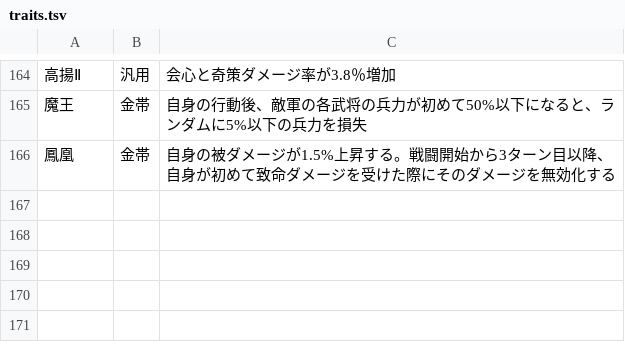
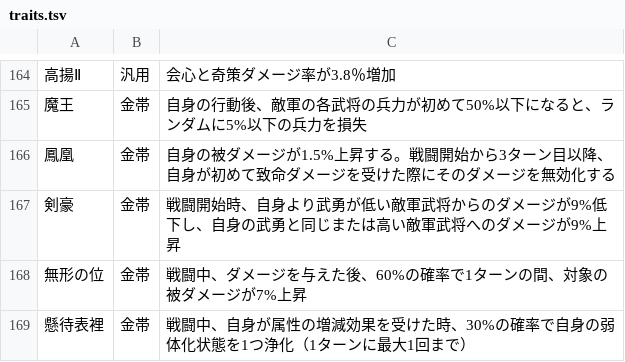
Before and after one commit to heyehuangxi/tier-tracker-dashboard, a TSV file: src/lib/traits.tsv, drawn as a sheet; only a part is shown, gaps mark what is left out.

```diff
--- a/src/lib/traits.tsv
+++ b/src/lib/traits.tsv
@@ -166 +166,4 @@
 鳳凰	金帯	自身の被ダメージが1.5%上昇する。戦闘開始から3ターン目以降、自身が初めて致命ダメージを受けた際にそのダメージを無効化する
+剣豪	金帯	戦闘開始時、自身より武勇が低い敵軍武将からのダメージが9%低下し、自身の武勇と同じまたは高い敵軍武将へのダメージが9%上昇
+無形の位	金帯	戦闘中、ダメージを与えた後、60%の確率で1ターンの間、対象の被ダメージが7%上昇
+懸待表裡	金帯	戦闘中、自身が属性の増減効果を受けた時、30%の確率で自身の弱体化状態を1つ浄化（1ターンに最大1回まで）
```
Also changed, not shown: 6 other files.
